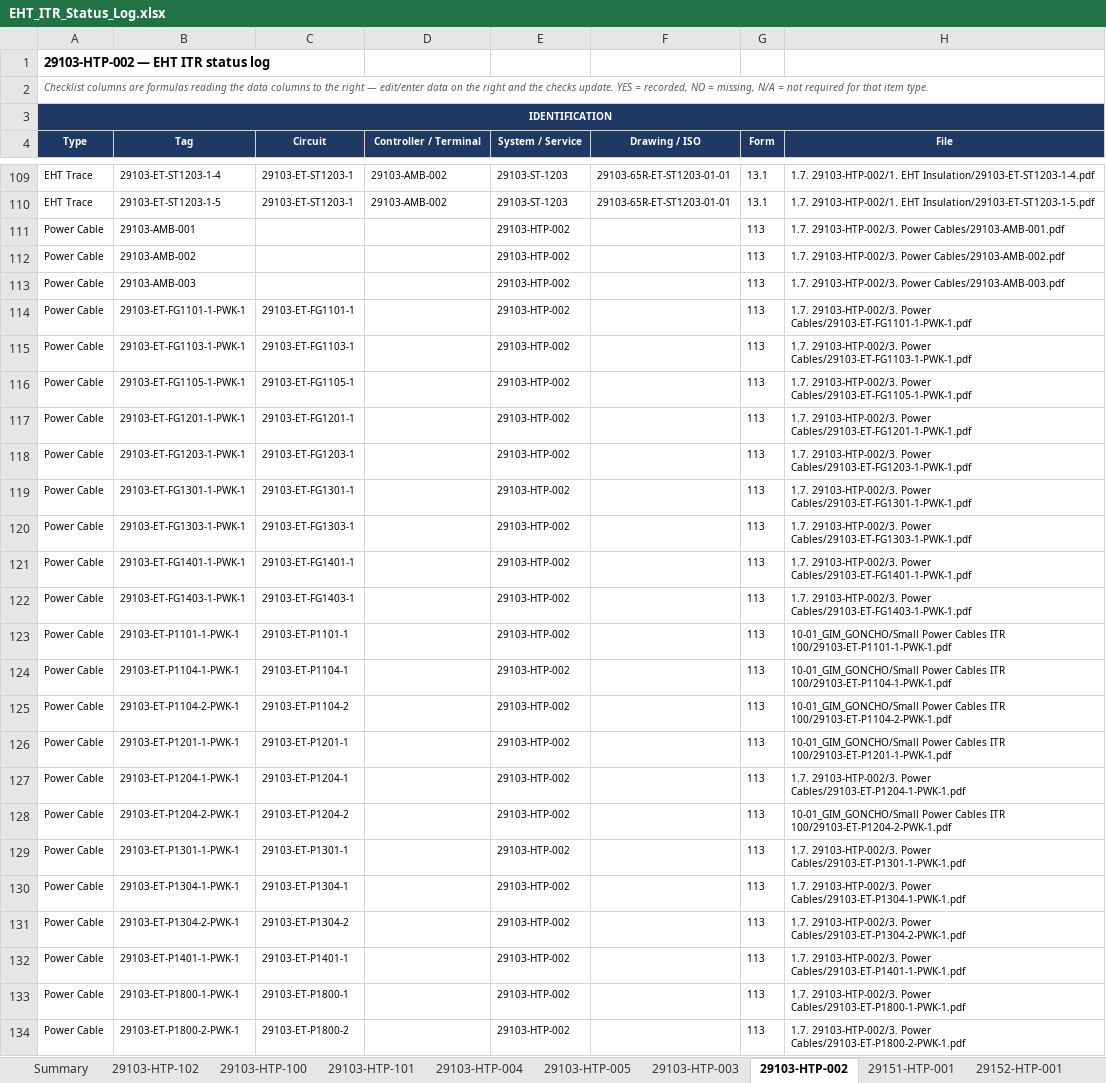
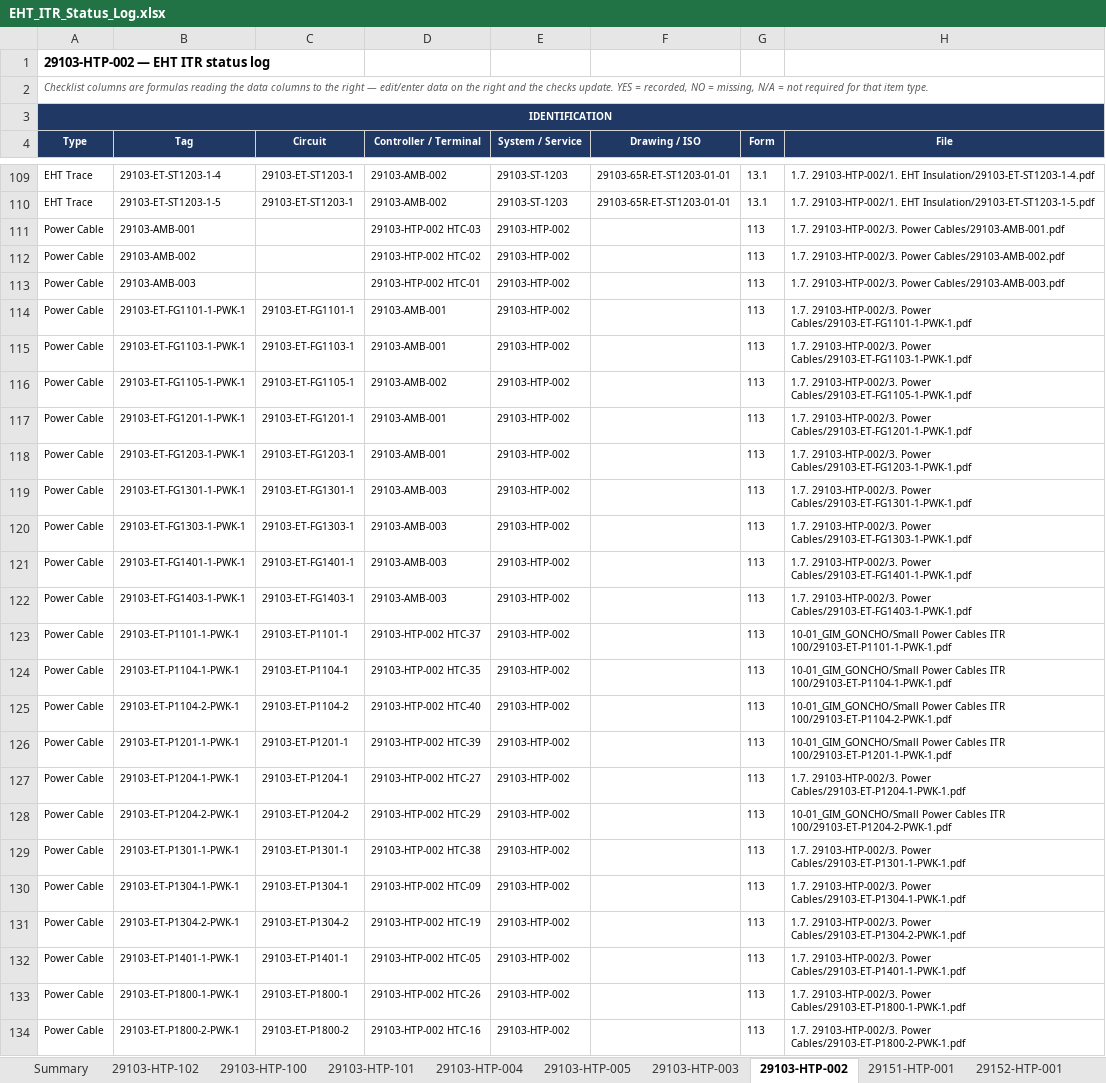
Before and after one commit to um4q/Sensei-Index, an Excel workbook: EHT_ITR_Status_Log.xlsx, sheet 29103-HTP-002, drawn as a sheet; only a part is shown, gaps mark what is left out; values as stored, in another font and other column widths than the file's, no borders; conditional formats not drawn; the diff covers the shown part only; the diff names each change by its address in the sheet, - before the commit and + after, or states it on an @@ line.

```diff
--- a/EHT_ITR_Status_Log.xlsx (sheet 29103-HTP-002)
+++ b/EHT_ITR_Status_Log.xlsx (sheet 29103-HTP-002)
-D111 (Controller / Terminal): (empty)
+D111 (Controller / Terminal): 29103-HTP-002 HTC-03
-D112 (Controller / Terminal): (empty)
+D112 (Controller / Terminal): 29103-HTP-002 HTC-02
-D113 (Controller / Terminal): (empty)
+D113 (Controller / Terminal): 29103-HTP-002 HTC-01
-D114:D115 (Controller / Terminal): (empty)
+D114:D115 (Controller / Terminal): 29103-AMB-001
-D116 (Controller / Terminal): (empty)
+D116 (Controller / Terminal): 29103-AMB-002
-D117:D118 (Controller / Terminal): (empty)
+D117:D118 (Controller / Terminal): 29103-AMB-001
-D119:D122 (Controller / Terminal): (empty)
+D119:D122 (Controller / Terminal): 29103-AMB-003
-D123 (Controller / Terminal): (empty)
+D123 (Controller / Terminal): 29103-HTP-002 HTC-37
-D124 (Controller / Terminal): (empty)
+D124 (Controller / Terminal): 29103-HTP-002 HTC-35
-D125 (Controller / Terminal): (empty)
+D125 (Controller / Terminal): 29103-HTP-002 HTC-40
-D126 (Controller / Terminal): (empty)
+D126 (Controller / Terminal): 29103-HTP-002 HTC-39
-D127 (Controller / Terminal): (empty)
+D127 (Controller / Terminal): 29103-HTP-002 HTC-27
-D128 (Controller / Terminal): (empty)
+D128 (Controller / Terminal): 29103-HTP-002 HTC-29
-D129 (Controller / Terminal): (empty)
+D129 (Controller / Terminal): 29103-HTP-002 HTC-38
-D130 (Controller / Terminal): (empty)
+D130 (Controller / Terminal): 29103-HTP-002 HTC-09
-D131 (Controller / Terminal): (empty)
+D131 (Controller / Terminal): 29103-HTP-002 HTC-19
-D132 (Controller / Terminal): (empty)
+D132 (Controller / Terminal): 29103-HTP-002 HTC-05
-D133 (Controller / Terminal): (empty)
+D133 (Controller / Terminal): 29103-HTP-002 HTC-26
-D134 (Controller / Terminal): (empty)
+D134 (Controller / Terminal): 29103-HTP-002 HTC-16
```
Also changed, not shown: 68 edited cells elsewhere in this sheet, sheet 29103-HTP-003, sheet 29103-HTP-004, sheet 29103-HTP-005, sheet 29103-HTP-102, sheet 29103-HTP-101, sheet 29103-HTP-100.
